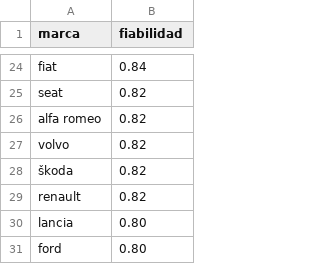
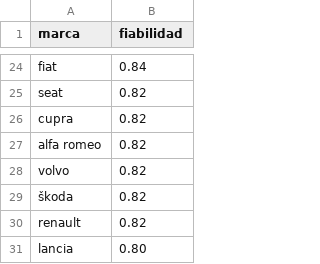
Before and after one commit to IngenieroGeomatico/matriz_decision_seleccion_coche, a CSV file: data/fiabilidad_marcas.csv, drawn as a sheet; only a part is shown, gaps mark what is left out; the shorter side is filled out with more unchanged rows; the diff names each change by its address in the sheet, - before the commit and + after, or states it on an @@ line.

```diff
--- a/data/fiabilidad_marcas.csv
+++ b/data/fiabilidad_marcas.csv
+row 26: cupra | 0.82
```
Also changed, not shown: 5 other files.
